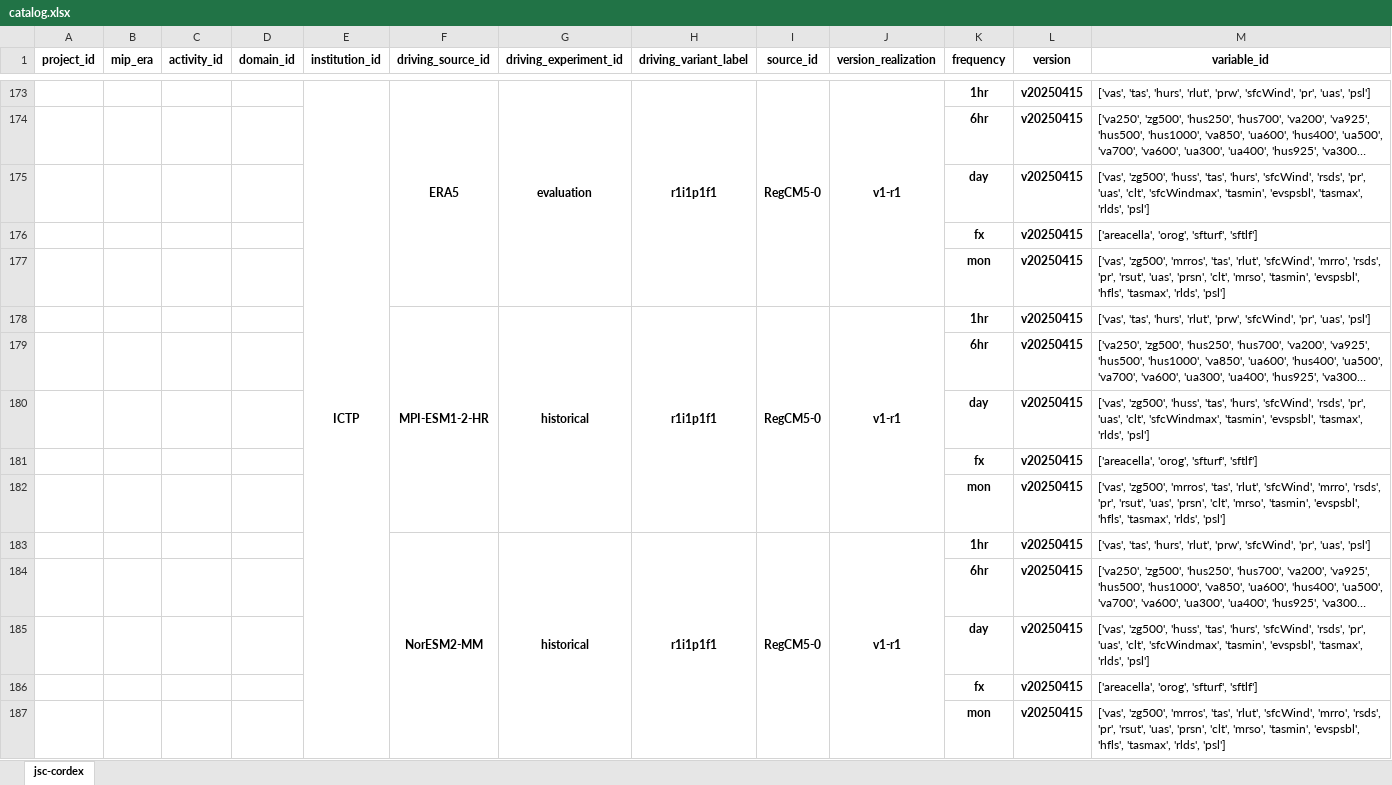
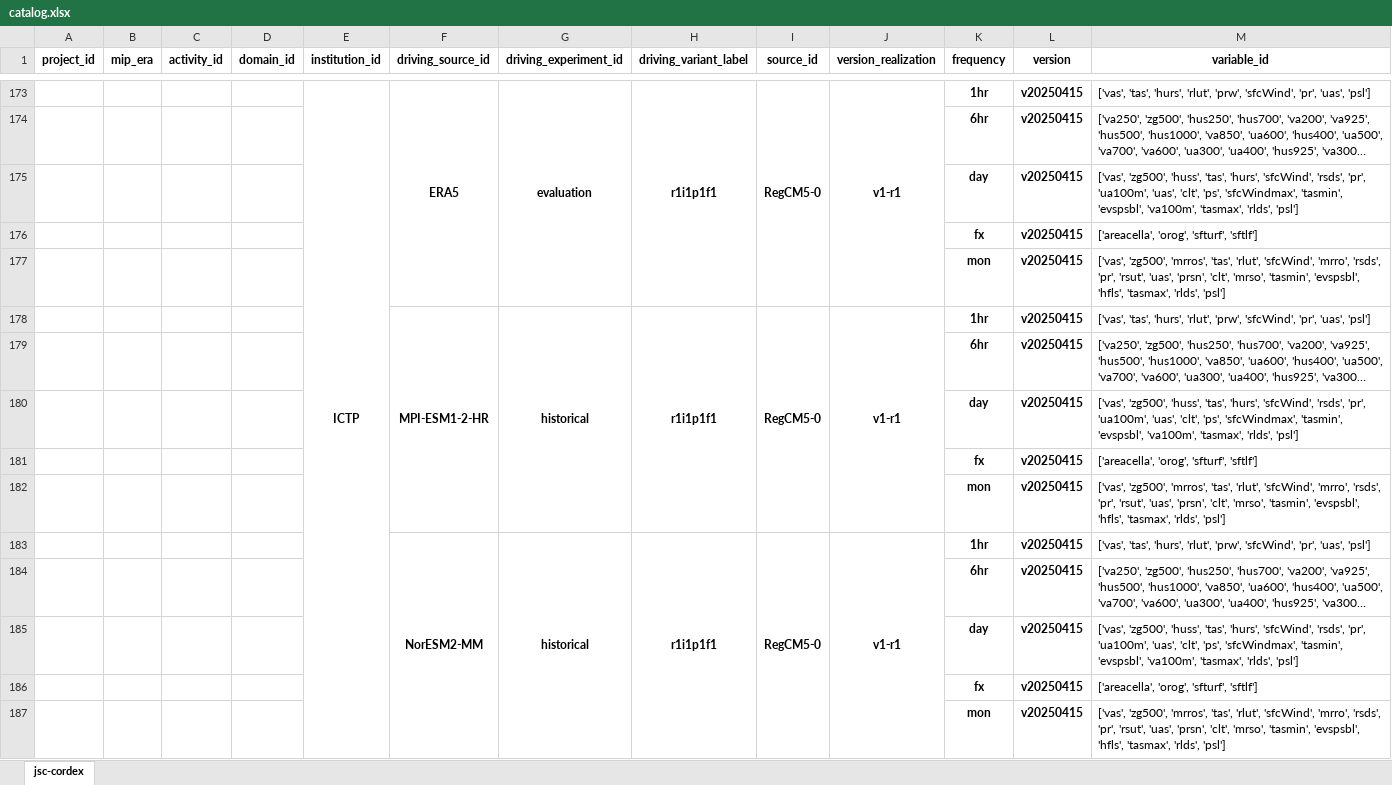
Before and after one commit to larsbuntemeyer/joint-evaluation, an Excel workbook: catalog.xlsx, sheet jsc-cordex, drawn as a sheet; only a part is shown, gaps mark what is left out; long unchanged cells end in …; values as stored, in another font and other column widths than the file's, no borders; the diff names each change by its address in the sheet, - before the commit and + after, or states it on an @@ line.

```diff
--- a/catalog.xlsx (sheet jsc-cordex)
+++ b/catalog.xlsx (sheet jsc-cordex)
-M175 (variable_id): …'rsds', 'pr', 'uas', 'clt', 'sfcWindmax', 'tasmin', 'evspsbl', 'tasmax', 'rlds',…
+M175 (variable_id): …'rsds', 'pr', 'ua100m', 'uas', 'clt', 'ps', 'sfcWindmax', 'tasmin', 'evspsbl', 'va100m', 'tasmax', 'rlds',…
-M180 (variable_id): …'rsds', 'pr', 'uas', 'clt', 'sfcWindmax', 'tasmin', 'evspsbl', 'tasmax', 'rlds',…
+M180 (variable_id): …'rsds', 'pr', 'ua100m', 'uas', 'clt', 'ps', 'sfcWindmax', 'tasmin', 'evspsbl', 'va100m', 'tasmax', 'rlds',…
-M185 (variable_id): …'rsds', 'pr', 'uas', 'clt', 'sfcWindmax', 'tasmin', 'evspsbl', 'tasmax', 'rlds',…
+M185 (variable_id): …'rsds', 'pr', 'ua100m', 'uas', 'clt', 'ps', 'sfcWindmax', 'tasmin', 'evspsbl', 'va100m', 'tasmax', 'rlds',…
```
